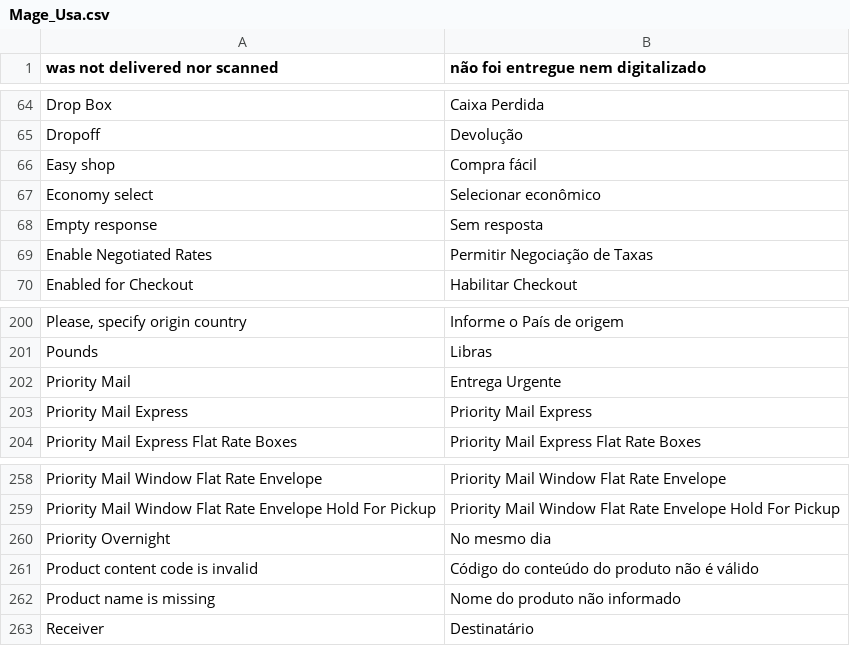
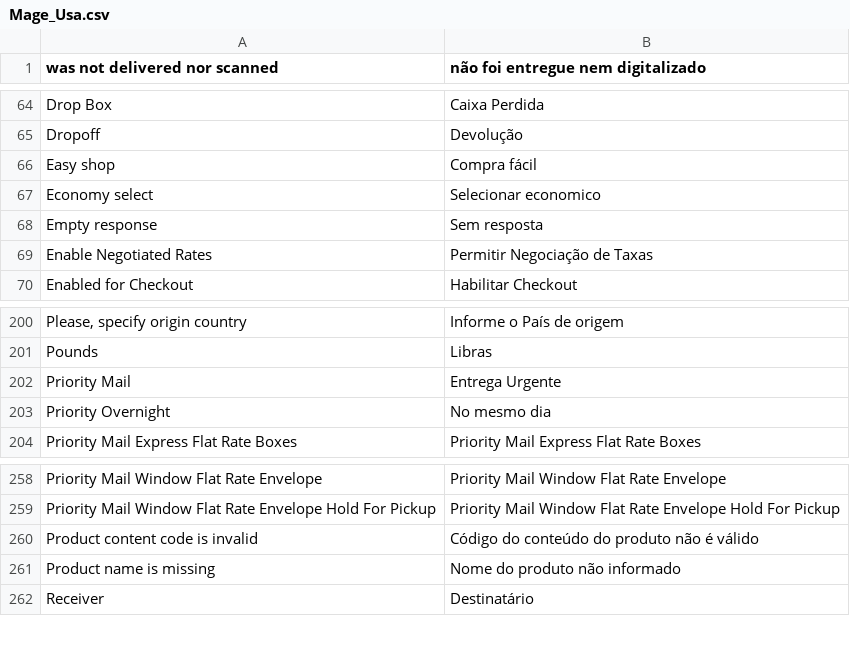
Before and after one commit to edumneves/jfx, a CSV file: app/locale/pt_BR/Mage_Usa.csv, drawn as a sheet; only a part is shown, gaps mark what is left out; removed rows and columns are numbered as before the commit, all else as after; the diff names each change by its address in the sheet, - before the commit and + after, or states it on an @@ line.

```diff
--- a/app/locale/pt_BR/Mage_Usa.csv
+++ b/app/locale/pt_BR/Mage_Usa.csv
-B67: Selecionar econômico
+B67: Selecionar economico
-row 203: Priority Mail Express | Priority Mail Express
@@ row 260 moved to row 203: Priority Overnight @@
```
Also changed, not shown: app/locale/pt_BR/Mage_Core.csv, app/locale/pt_BR/Mage_Customer.csv, 19 other files.
